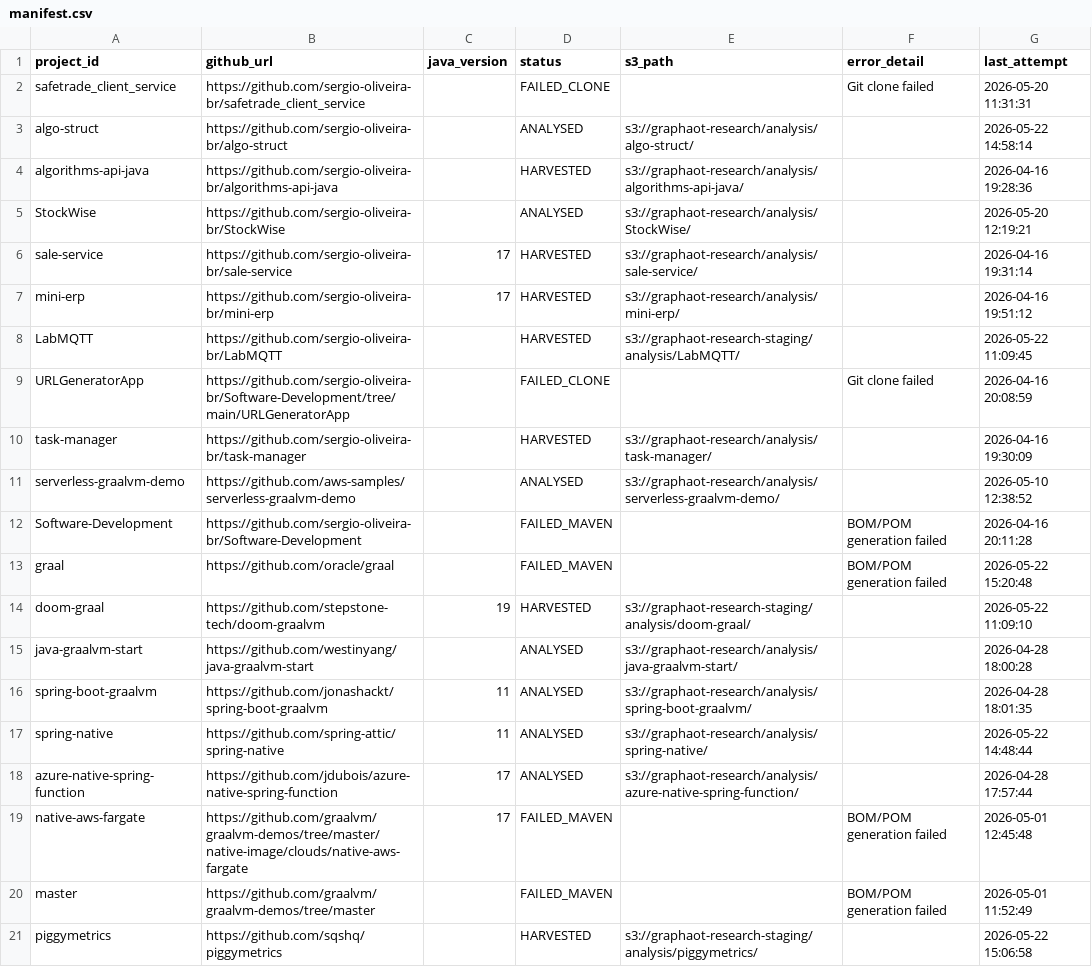
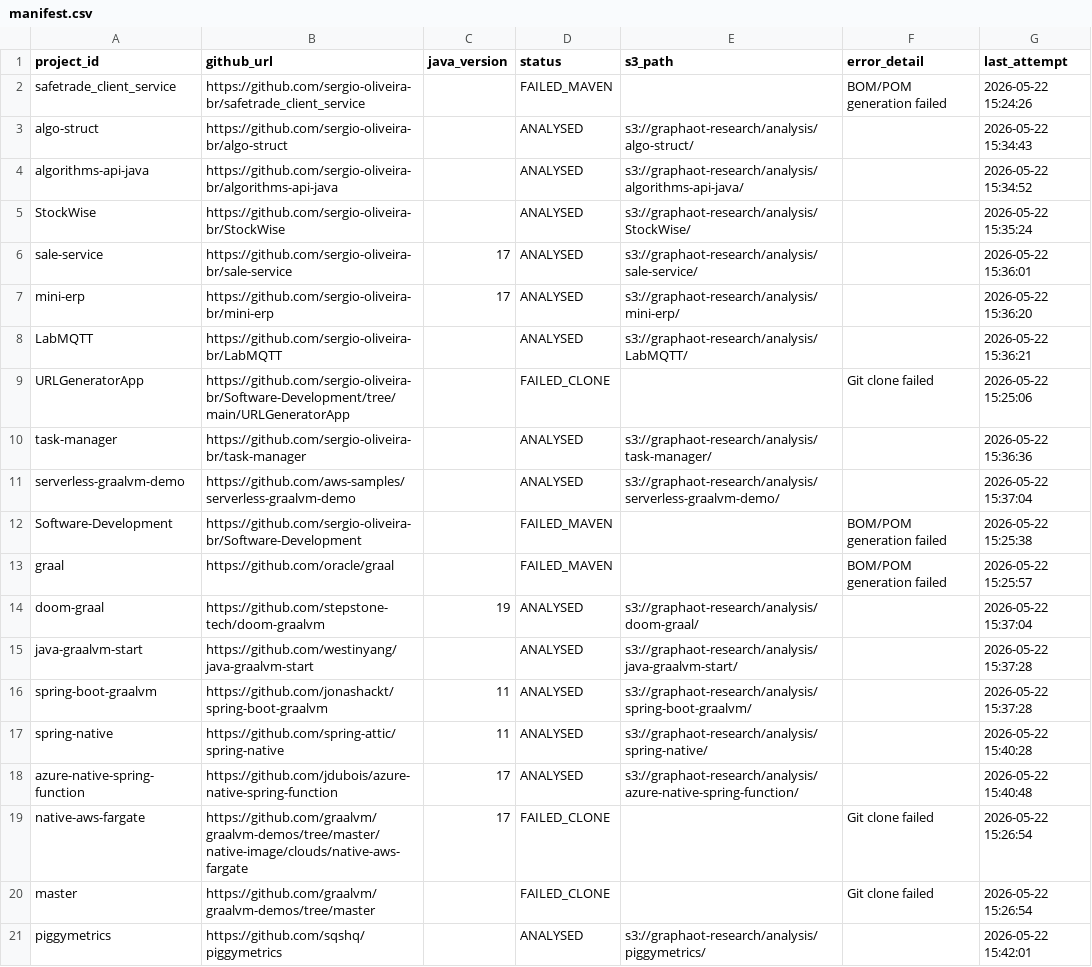
Before and after one commit to sergio-oliveira-br/GraphAOT, a CSV file: src/data/manifest.csv, drawn as a sheet; only a part is shown; the diff covers the shown part only.

```diff
--- a/src/data/manifest.csv
+++ b/src/data/manifest.csv
@@ -1,21 +1,21 @@
 project_id,github_url,java_version,status,s3_path,error_detail,last_attempt
-safetrade_client_service,https://github.com/sergio-oliveira-br/safetrade_client_service,,FAILED_CLONE,,Git clone failed,2026-05-20 11:31:31
-algo-struct,https://github.com/sergio-oliveira-br/algo-struct,,ANALYSED,s3://graphaot-research/analysis/algo-struct/,,2026-05-22 14:58:14
-algorithms-api-java,https://github.com/sergio-oliveira-br/algorithms-api-java,,HARVESTED,s3://graphaot-research/analysis/algorithms-api-java/,,2026-04-16 19:28:36
-StockWise,https://github.com/sergio-oliveira-br/StockWise,,ANALYSED,s3://graphaot-research/analysis/StockWise/,,2026-05-20 12:19:21
-sale-service,https://github.com/sergio-oliveira-br/sale-service,17,HARVESTED,s3://graphaot-research/analysis/sale-service/,,2026-04-16 19:31:14
-mini-erp,https://github.com/sergio-oliveira-br/mini-erp,17,HARVESTED,s3://graphaot-research/analysis/mini-erp/,,2026-04-16 19:51:12
-LabMQTT,https://github.com/sergio-oliveira-br/LabMQTT,,HARVESTED,s3://graphaot-research-staging/analysis/LabMQTT/,,2026-05-22 11:09:45
-URLGeneratorApp,https://github.com/sergio-oliveira-br/Software-Development/tree/main/URLGeneratorApp,,FAILED_CLONE,,Git clone failed,2026-04-16 20:08:59
-task-manager,https://github.com/sergio-oliveira-br/task-manager,,HARVESTED,s3://graphaot-research/analysis/task-manager/,,2026-04-16 19:30:09
-serverless-graalvm-demo,https://github.com/aws-samples/serverless-graalvm-demo,,ANALYSED,s3://graphaot-research/analysis/serverless-graalvm-demo/,,2026-05-10 12:38:52
-Software-Development,https://github.com/sergio-oliveira-br/Software-Development,,FAILED_MAVEN,,BOM/POM generation failed,2026-04-16 20:11:28
-graal,https://github.com/oracle/graal,,FAILED_MAVEN,,BOM/POM generation failed,2026-05-22 15:20:48
-doom-graal,https://github.com/stepstone-tech/doom-graalvm,19,HARVESTED,s3://graphaot-research-staging/analysis/doom-graal/,,2026-05-22 11:09:10
-java-graalvm-start,https://github.com/westinyang/java-graalvm-start,,ANALYSED,s3://graphaot-research/analysis/java-graalvm-start/,,2026-04-28 18:00:28
-spring-boot-graalvm,https://github.com/jonashackt/spring-boot-graalvm,11,ANALYSED,s3://graphaot-research/analysis/spring-boot-graalvm/,,2026-04-28 18:01:35
-spring-native,https://github.com/spring-attic/spring-native,11,ANALYSED,s3://graphaot-research/analysis/spring-native/,,2026-05-22 14:48:44
-azure-native-spring-function,https://github.com/jdubois/azure-native-spring-function,17,ANALYSED,s3://graphaot-research/analysis/azure-native-spring-function/,,2026-04-28 17:57:44
-native-aws-fargate,https://github.com/graalvm/graalvm-demos/tree/master/native-image/clouds/native-aws-fargate,17,FAILED_MAVEN,,BOM/POM generation failed,2026-05-01 12:45:48
-master,https://github.com/graalvm/graalvm-demos/tree/master,,FAILED_MAVEN,,BOM/POM generation failed,2026-05-01 11:52:49
-piggymetrics,https://github.com/sqshq/piggymetrics,,HARVESTED,s3://graphaot-research-staging/analysis/piggymetrics/,,2026-05-22 15:06:58
+safetrade_client_service,https://github.com/sergio-oliveira-br/safetrade_client_service,,FAILED_MAVEN,,BOM/POM generation failed,2026-05-22 15:24:26
+algo-struct,https://github.com/sergio-oliveira-br/algo-struct,,ANALYSED,s3://graphaot-research/analysis/algo-struct/,,2026-05-22 15:34:43
+algorithms-api-java,https://github.com/sergio-oliveira-br/algorithms-api-java,,ANALYSED,s3://graphaot-research/analysis/algorithms-api-java/,,2026-05-22 15:34:52
+StockWise,https://github.com/sergio-oliveira-br/StockWise,,ANALYSED,s3://graphaot-research/analysis/StockWise/,,2026-05-22 15:35:24
+sale-service,https://github.com/sergio-oliveira-br/sale-service,17,ANALYSED,s3://graphaot-research/analysis/sale-service/,,2026-05-22 15:36:01
+mini-erp,https://github.com/sergio-oliveira-br/mini-erp,17,ANALYSED,s3://graphaot-research/analysis/mini-erp/,,2026-05-22 15:36:20
+LabMQTT,https://github.com/sergio-oliveira-br/LabMQTT,,ANALYSED,s3://graphaot-research/analysis/LabMQTT/,,2026-05-22 15:36:21
+URLGeneratorApp,https://github.com/sergio-oliveira-br/Software-Development/tree/main/URLGeneratorApp,,FAILED_CLONE,,Git clone failed,2026-05-22 15:25:06
+task-manager,https://github.com/sergio-oliveira-br/task-manager,,ANALYSED,s3://graphaot-research/analysis/task-manager/,,2026-05-22 15:36:36
+serverless-graalvm-demo,https://github.com/aws-samples/serverless-graalvm-demo,,ANALYSED,s3://graphaot-research/analysis/serverless-graalvm-demo/,,2026-05-22 15:37:04
+Software-Development,https://github.com/sergio-oliveira-br/Software-Development,,FAILED_MAVEN,,BOM/POM generation failed,2026-05-22 15:25:38
+graal,https://github.com/oracle/graal,,FAILED_MAVEN,,BOM/POM generation failed,2026-05-22 15:25:57
+doom-graal,https://github.com/stepstone-tech/doom-graalvm,19,ANALYSED,s3://graphaot-research/analysis/doom-graal/,,2026-05-22 15:37:04
+java-graalvm-start,https://github.com/westinyang/java-graalvm-start,,ANALYSED,s3://graphaot-research/analysis/java-graalvm-start/,,2026-05-22 15:37:28
+spring-boot-graalvm,https://github.com/jonashackt/spring-boot-graalvm,11,ANALYSED,s3://graphaot-research/analysis/spring-boot-graalvm/,,2026-05-22 15:37:28
+spring-native,https://github.com/spring-attic/spring-native,11,ANALYSED,s3://graphaot-research/analysis/spring-native/,,2026-05-22 15:40:28
+azure-native-spring-function,https://github.com/jdubois/azure-native-spring-function,17,ANALYSED,s3://graphaot-research/analysis/azure-native-spring-function/,,2026-05-22 15:40:48
+native-aws-fargate,https://github.com/graalvm/graalvm-demos/tree/master/native-image/clouds/native-aws-fargate,17,FAILED_CLONE,,Git clone failed,2026-05-22 15:26:54
+master,https://github.com/graalvm/graalvm-demos/tree/master,,FAILED_CLONE,,Git clone failed,2026-05-22 15:26:54
+piggymetrics,https://github.com/sqshq/piggymetrics,,ANALYSED,s3://graphaot-research/analysis/piggymetrics/,,2026-05-22 15:42:01
```
Also changed, not shown: 11 edited cells elsewhere in this file, src/data/analysis_results.csv, 11 other files.
